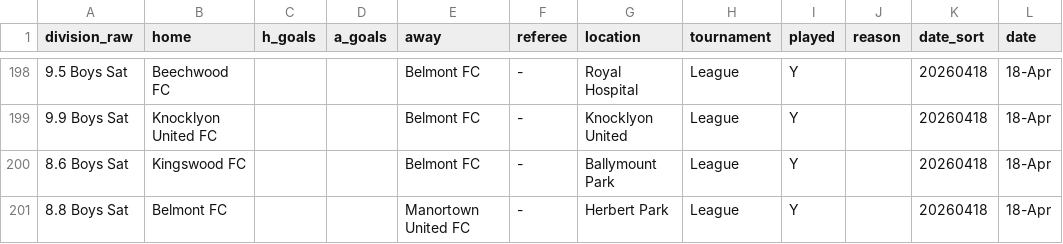
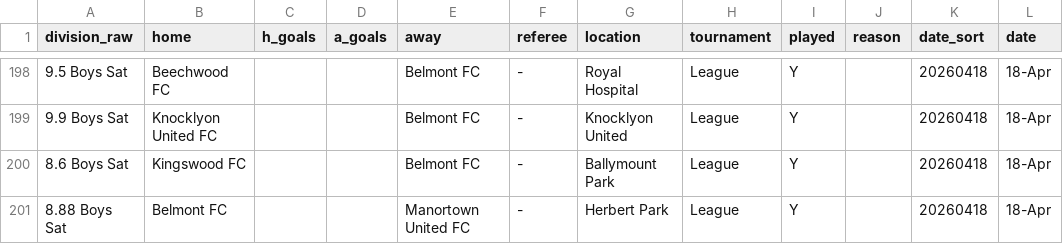
Before and after one commit to belmontfcsatfix-maker/Results-Dashboard2, a CSV file: belmont_ddsl_data.csv, drawn as a sheet; only a part is shown, gaps mark what is left out.

Commit message:
Update belmont_ddsl_data.csv

```diff
--- a/belmont_ddsl_data.csv
+++ b/belmont_ddsl_data.csv
@@ -200,2 +200,2 @@ division_raw,home,h_goals,a_goals,away,referee,location,tournament,played,reason
 8.6 Boys Sat,Kingswood FC,,,Belmont FC,-,Ballymount Park,League,Y,,20260418,18-Apr
-8.8 Boys Sat,Belmont FC,,,Manortown United FC,-,Herbert Park,League,Y,,20260418,18-Apr
+8.88 Boys Sat,Belmont FC,,,Manortown United FC,-,Herbert Park,League,Y,,20260418,18-Apr
```
